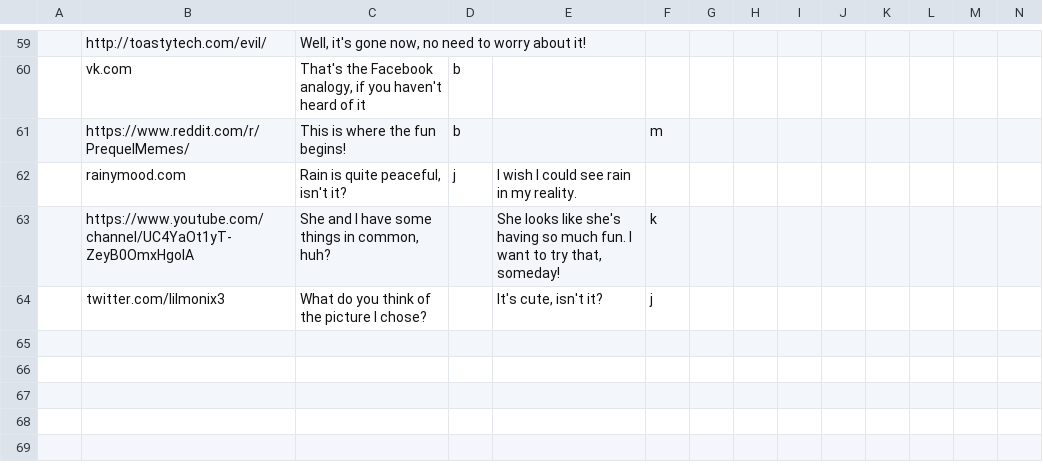
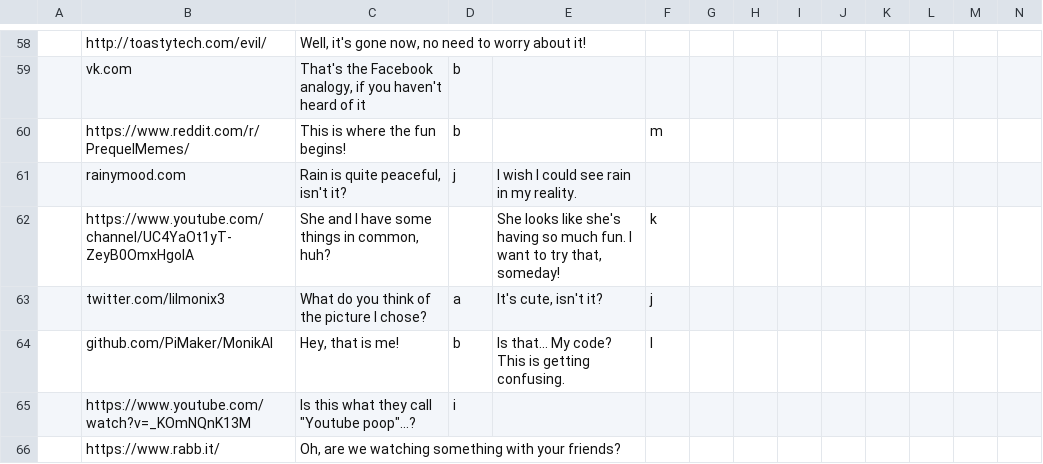
Before and after one commit to Kahdeg-15520487/Kahdeg-15520487.github.io, a CSV file: websites.csv, drawn as a sheet; only a part is shown, gaps mark what is left out; the diff covers the shown part only.

```diff
--- a/websites.csv
+++ b/websites.csv
@@ -63,2 +62,5 @@
 "","https://www.youtube.com/channel/UC4YaOt1yT-ZeyB0OmxHgolA","She and I have some things in common, huh?","","She looks like she's having so much fun. I want to try that, someday!","k","","","","","","","",""
-"","twitter.com/lilmonix3","What do you think of the picture I chose?","","It's cute, isn't it?","j","","","","","","","",""
+"","twitter.com/lilmonix3","What do you think of the picture I chose?","a","It's cute, isn't it?","j","","","","","","","",""
+"","github.com/PiMaker/MonikAI","Hey, that is me!","b","Is that... My code? This is getting confusing.","l","","","","","","","",""
+"","https://www.youtube.com/watch?v=_KOmNQnK13M","Is this what they call ""Youtube poop""...?","i","","","","","","","","","",""
+"","https://www.rabb.it/","Oh, are we watching something with your friends?","","","","","","","","","","",""
```
Also changed, not shown: 3 added rows, 1 removed row and 14 edited cells elsewhere in this file, applications.csv, google_searches.csv, 4 other files.
